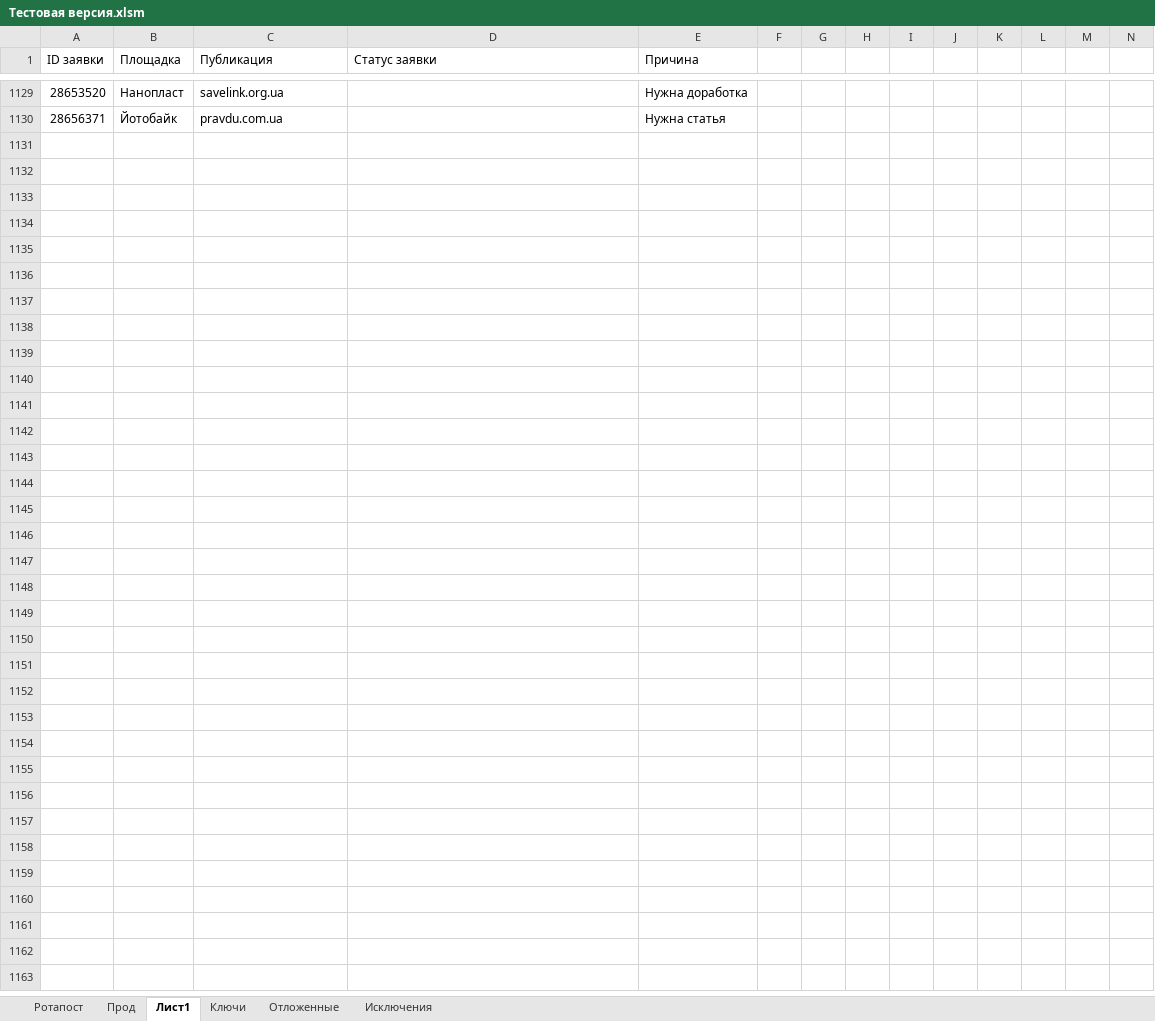
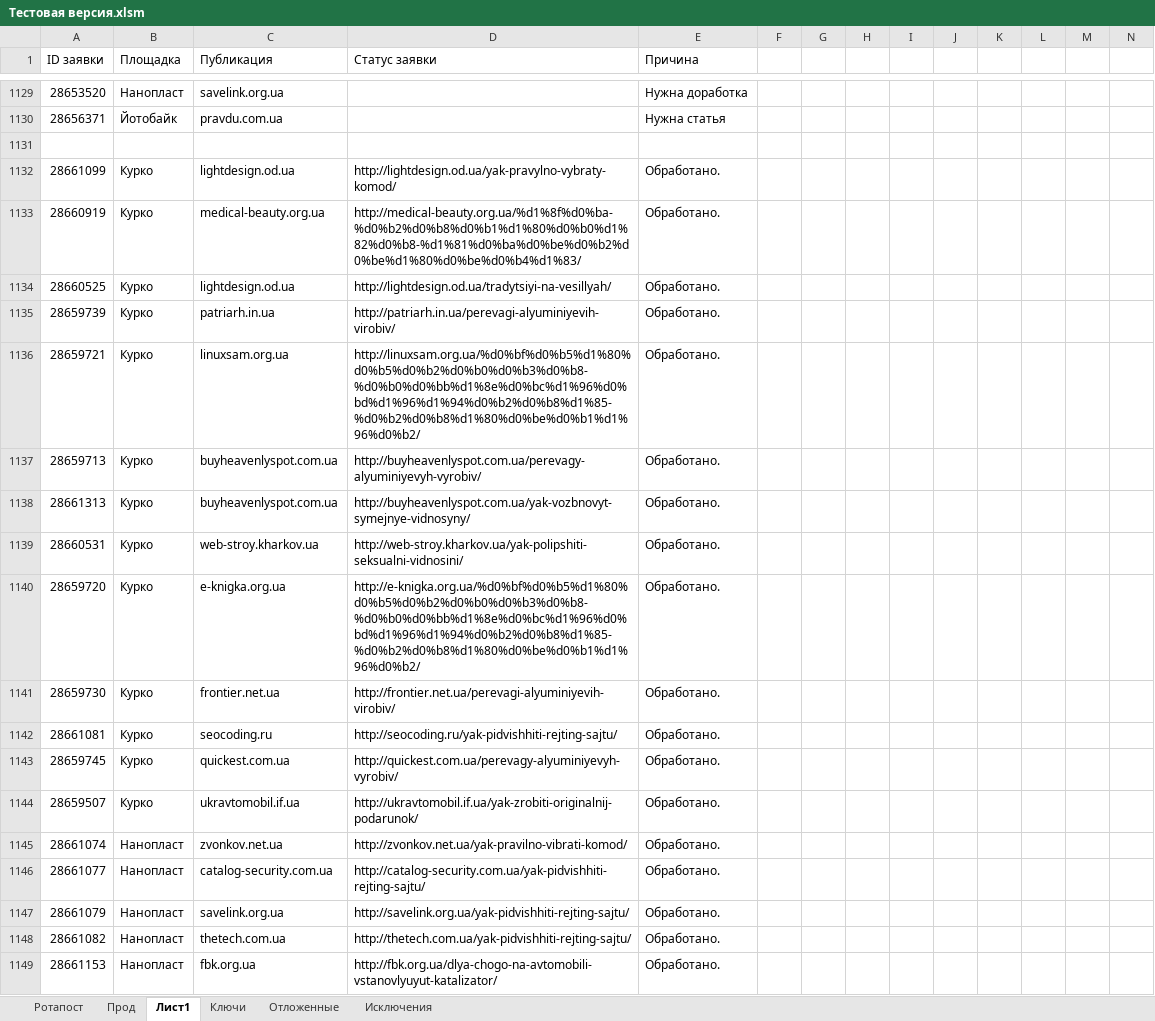
Before and after one commit to Goodron1981/MyMacros-master, an Excel workbook: Тестовая версия.xlsm, sheet Лист1, drawn as a sheet; only a part is shown, gaps mark what is left out; values as stored, in another font and other column widths than the file's, no borders; the diff covers the shown part only; the diff names each change by its address in the sheet, - before the commit and + after, or states it on an @@ line.

```diff
--- a/Тестовая версия.xlsm (sheet Лист1)
+++ b/Тестовая версия.xlsm (sheet Лист1)
+row 1131: (empty)
+row 1132: 28661099 | Курко | lightdesign.od.ua | http://lightdesign.od.ua/yak-pravylno-vybraty-komod/ | Обработано.
+row 1133: 28660919 | Курко | medical-beauty.org.ua | http://medical-beauty.org.ua/%d1%8f%d0%ba-%d0%b2%d0%b8%d0%b1%d1%80%d0%b0%d1%82%d0%b8-%d1%81%d0%ba%d0%be%d0%b2%d0%be%d1%80%d0%be%d0%b4%d1%83/ | Обработано.
+row 1134: 28660525 | Курко | lightdesign.od.ua | http://lightdesign.od.ua/tradytsiyi-na-vesillyah/ | Обработано.
+row 1135: 28659739 | Курко | patriarh.in.ua | http://patriarh.in.ua/perevagi-alyuminiyevih-virobiv/ | Обработано.
+row 1136: 28659721 | Курко | linuxsam.org.ua | http://linuxsam.org.ua/%d0%bf%d0%b5%d1%80%d0%b5%d0%b2%d0%b0%d0%b3%d0%b8-%d0%b0%d0%bb%d1%8e%d0%bc%d1%96%d0%bd%d1%96%d1%94%d0%b2%d0%b8%d1%85-%d0%b2%d0%b8%d1%80%d0%be%d0%b1%d1%96%d0%b2/ | Обработано.
+row 1137: 28659713 | Курко | buyheavenlyspot.com.ua | http://buyheavenlyspot.com.ua/perevagy-alyuminiyevyh-vyrobiv/ | Обработано.
+row 1138: 28661313 | Курко | buyheavenlyspot.com.ua | http://buyheavenlyspot.com.ua/yak-vozbnovyt-symejnye-vidnosyny/ | Обработано.
+row 1139: 28660531 | Курко | web-stroy.kharkov.ua | http://web-stroy.kharkov.ua/yak-polipshiti-seksualni-vidnosini/ | Обработано.
+row 1140: 28659720 | Курко | e-knigka.org.ua | http://e-knigka.org.ua/%d0%bf%d0%b5%d1%80%d0%b5%d0%b2%d0%b0%d0%b3%d0%b8-%d0%b0%d0%bb%d1%8e%d0%bc%d1%96%d0%bd%d1%96%d1%94%d0%b2%d0%b8%d1%85-%d0%b2%d0%b8%d1%80%d0%be%d0%b1%d1%96%d0%b2/ | Обработано.
+row 1141: 28659730 | Курко | frontier.net.ua | http://frontier.net.ua/perevagi-alyuminiyevih-virobiv/ | Обработано.
+row 1142: 28661081 | Курко | seocoding.ru | http://seocoding.ru/yak-pidvishhiti-rejting-sajtu/ | Обработано.
+row 1143: 28659745 | Курко | quickest.com.ua | http://quickest.com.ua/perevagy-alyuminiyevyh-vyrobiv/ | Обработано.
+row 1144: 28659507 | Курко | ukravtomobil.if.ua | http://ukravtomobil.if.ua/yak-zrobiti-originalnij-podarunok/ | Обработано.
+row 1145: 28661074 | Нанопласт | zvonkov.net.ua | http://zvonkov.net.ua/yak-pravilno-vibrati-komod/ | Обработано.
+row 1146: 28661077 | Нанопласт | catalog-security.com.ua | http://catalog-security.com.ua/yak-pidvishhiti-rejting-sajtu/ | Обработано.
+row 1147: 28661079 | Нанопласт | savelink.org.ua | http://savelink.org.ua/yak-pidvishhiti-rejting-sajtu/ | Обработано.
+row 1148: 28661082 | Нанопласт | thetech.com.ua | http://thetech.com.ua/yak-pidvishhiti-rejting-sajtu/ | Обработано.
+row 1149: 28661153 | Нанопласт | fbk.org.ua | http://fbk.org.ua/dlya-chogo-na-avtomobili-vstanovlyuyut-katalizator/ | Обработано.
```
Also changed, not shown: 16 added rows elsewhere in this sheet, sheet Прод, sheet Ротапост, sheet Ключи, sheet Отложенные, Test.xlsm, Test_Blogun.xlsm, 3 other files.
